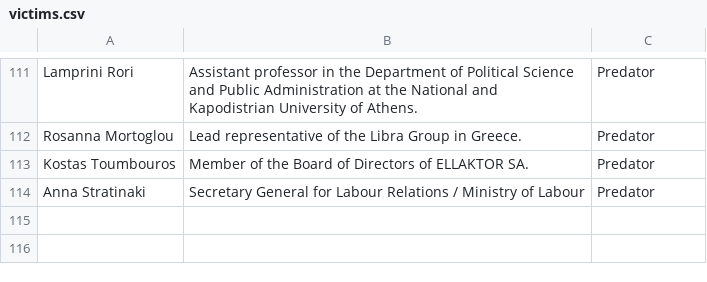
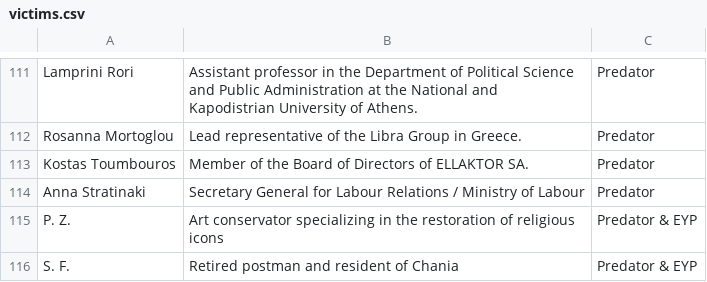
Before and after one commit to predatorgate/predatorgate.github.io, a CSV file: data/en/victims.csv, drawn as a sheet; only a part is shown, gaps mark what is left out; the diff names each change by its address in the sheet, - before the commit and + after, or states it on an @@ line.

Commit message:
update victims

```diff
--- a/data/en/victims.csv
+++ b/data/en/victims.csv
+row 115: P. Ζ. | Art conservator specializing in the restoration of religious icons | Predator & EYP
+row 116: S. F. | Retired postman and resident of Chania | Predator & EYP
```
Also changed, not shown: data/gr/victims.csv, 2 other files.
